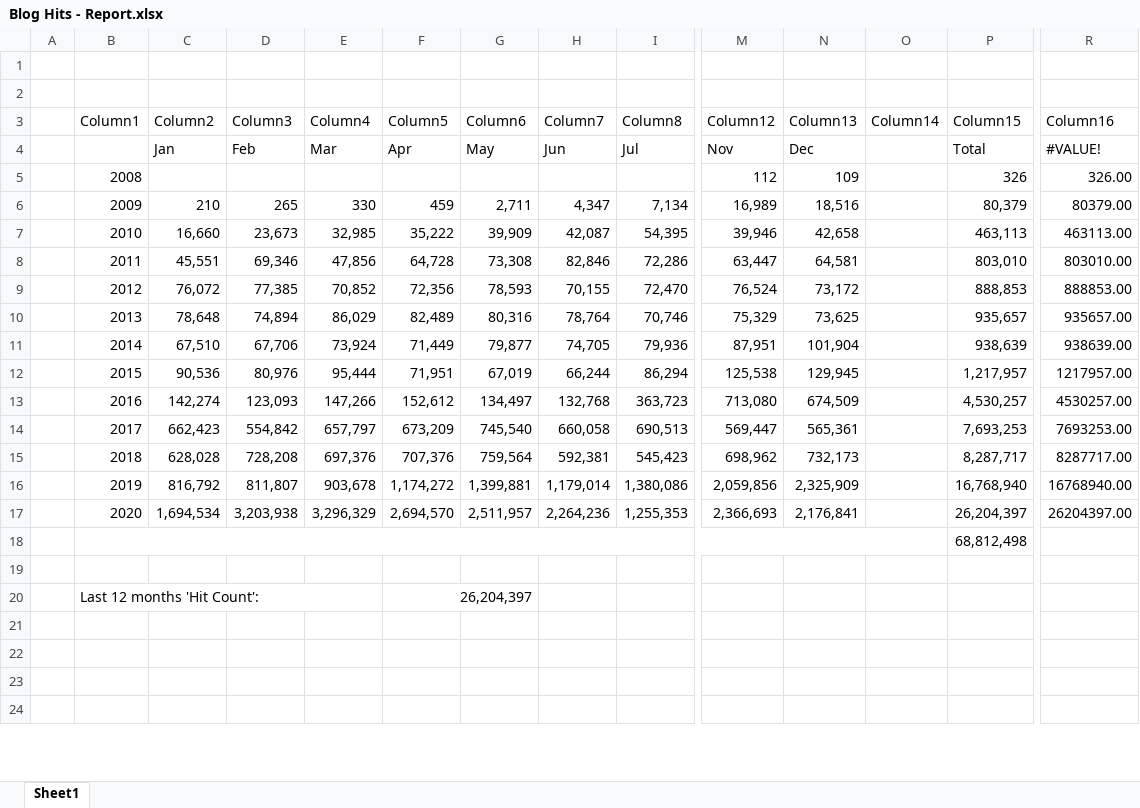
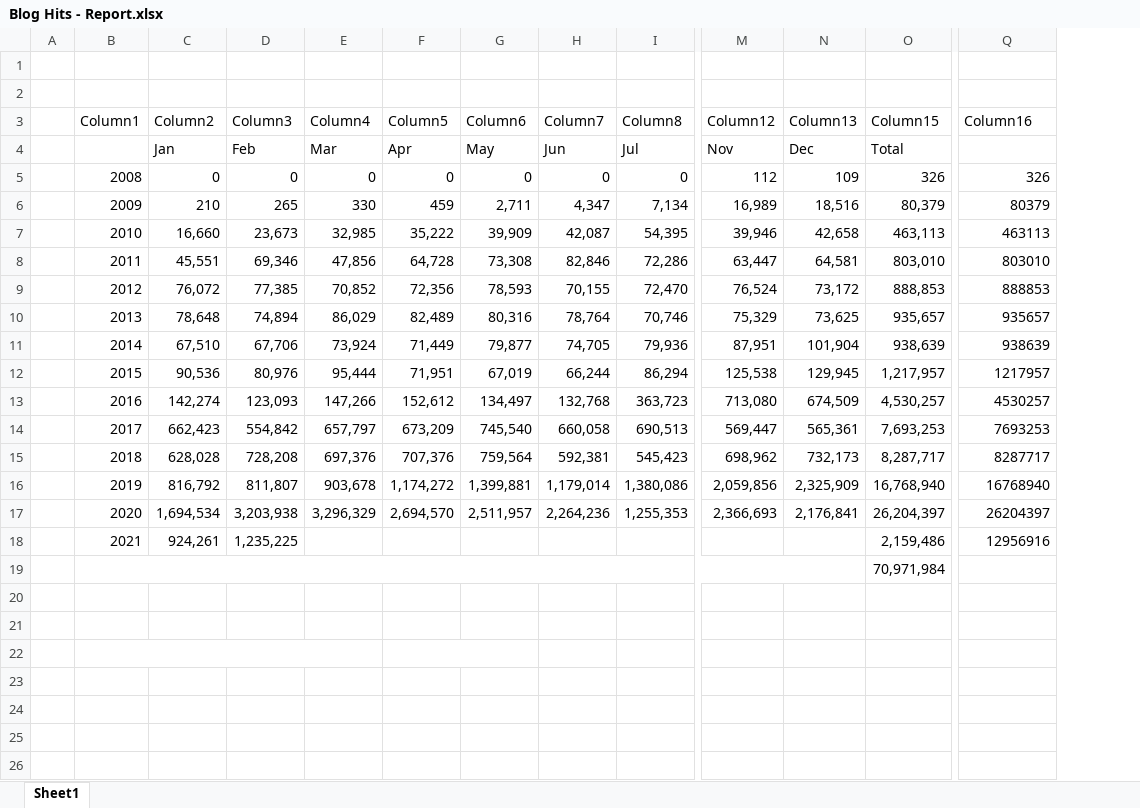
Before and after one commit to kunal-chowdhury/kunal-chowdhury.com, an Excel workbook: blog-stats/Blog Hits - Report.xlsx, sheet Sheet1, drawn as a sheet; only a part is shown, gaps mark what is left out; values as stored, in another font and other column widths than the file's, no cell formats; charts and pictures and conditional formats and table styles not drawn; removed rows and columns are numbered as before the commit, all else as after; rows hold the shown columns only; the diff names each change by its address in the sheet, - before the commit and + after, or states it on an @@ line.

Commit message:
Blog Statistics (February 2021)

```diff
--- a/blog-stats/Blog Hits - Report.xlsx (sheet Sheet1)
+++ b/blog-stats/Blog Hits - Report.xlsx (sheet Sheet1)
-column O (Column14), empty
-Q4 (Column16): #VALUE!
+Q4 (Column16): (empty)
-row 5:  | 2008 |  |  |  |  |  |  |  | 112 | 109 |  | 326 | 326.00
+row 5:  | 2008 | 0 | 0 | 0 | 0 | 0 | 0 | 0 | 112 | 109 | 326 | 326
-Q6 (Column16): 80379.00
+Q6 (Column16): 80379
-Q7 (Column16): 463113.00
+Q7 (Column16): 463113
-Q8 (Column16): 803010.00
+Q8 (Column16): 803010
-Q9 (Column16): 888853.00
+Q9 (Column16): 888853
-Q10 (Column16): 935657.00
+Q10 (Column16): 935657
-Q11 (Column16): 938639.00
+Q11 (Column16): 938639
-Q12 (Column16): 1217957.00
+Q12 (Column16): 1217957
-Q13 (Column16): 4530257.00
+Q13 (Column16): 4530257
-Q14 (Column16): 7693253.00
+Q14 (Column16): 7693253
-Q15 (Column16): 8287717.00
+Q15 (Column16): 8287717
-Q16 (Column16): 16768940.00
+Q16 (Column16): 16768940
-Q17 (Column16): 26204397.00
+Q17 (Column16): 26204397
+row 18:  | 2021 | 924,261 | 1,235,225 |  |  |  |  |  |  |  | 2,159,486 | 12956916
-O19 (Column15): 68,812,498
+O19 (Column15): 70,971,984
-row 21:  | Last 12 months 'Hit Count': |  |  |  | 26,204,397
+row 21: (empty)
-B20:E20 merged
-F20:G20 merged
+row 22: (empty)
```
Also changed, not shown: cell formats, charts or pictures, 2 other files.
